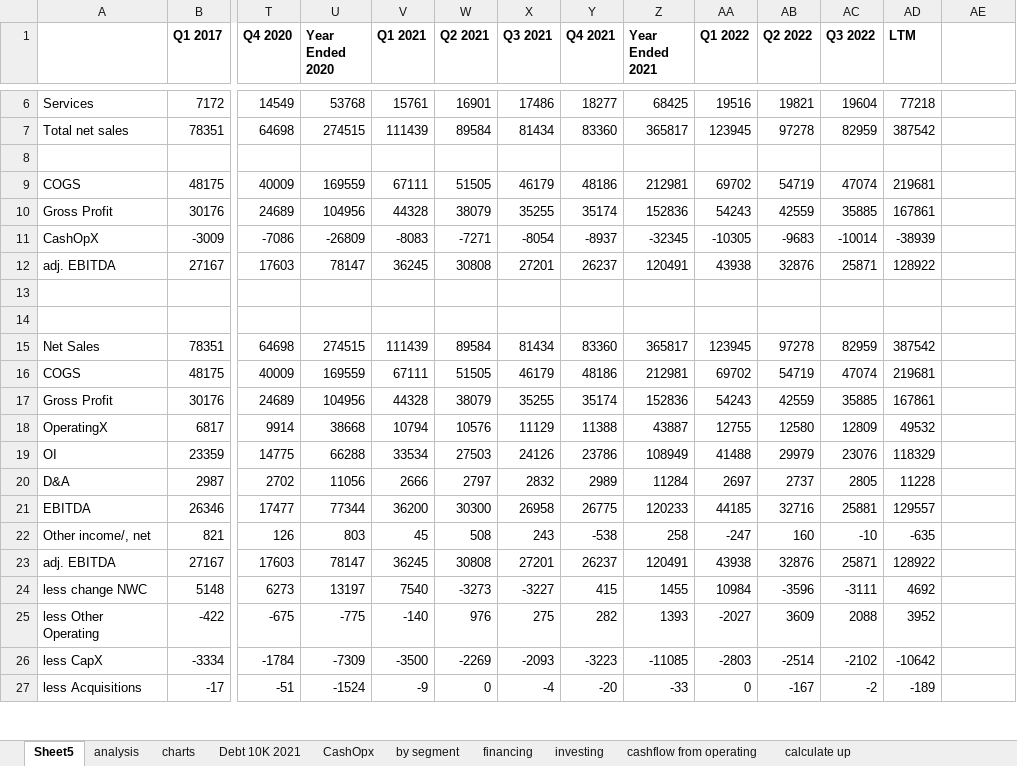
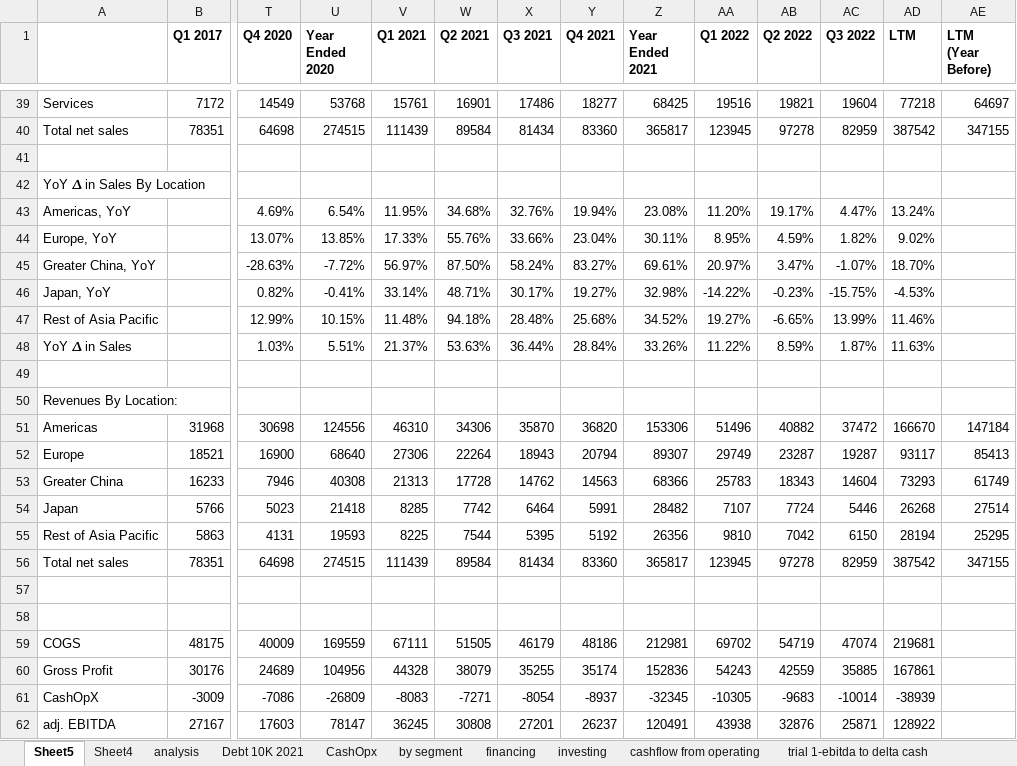
Before and after one commit to Julia-Susser/Financial-Statements, an Excel workbook: output/Financial Statement AAPL/Analysis Work.xlsx, sheet Sheet5, drawn as a sheet; only a part is shown, gaps mark what is left out; the shorter side is filled out with more unchanged rows; values as stored, in another font and other column widths than the file's, no borders; addresses are those after the commit; rows hold the shown columns only; the diff covers the shown part only; the diff names each change by its address in the sheet, - before the commit and + after, or states it on an @@ line.

```diff
--- a/output/Financial Statement AAPL/Analysis Work.xlsx (sheet Sheet5)
+++ b/output/Financial Statement AAPL/Analysis Work.xlsx (sheet Sheet5)
-sheet tab: charts
-sheet tab: calculate up
+sheet tab: Sheet4
-AE1: (empty)
+AE1: LTM (Year Before)
-AE39 (LTM (Year Before)): (empty)
+AE39 (LTM (Year Before)): 64697
-AE40 (LTM (Year Before)): (empty)
+AE40 (LTM (Year Before)): 347155
+row 41: (empty)
+row 42: YoY 𝚫 in Sales By Location
+row 43: Americas, YoY |  | 4.69% | 6.54% | 11.95% | 34.68% | 32.76% | 19.94% | 23.08% | 11.20% | 19.17% | 4.47% | 13.24%
+row 44: Europe, YoY |  | 13.07% | 13.85% | 17.33% | 55.76% | 33.66% | 23.04% | 30.11% | 8.95% | 4.59% | 1.82% | 9.02%
+row 45: Greater China, YoY |  | -28.63% | -7.72% | 56.97% | 87.50% | 58.24% | 83.27% | 69.61% | 20.97% | 3.47% | -1.07% | 18.70%
+row 46: Japan, YoY |  | 0.82% | -0.41% | 33.14% | 48.71% | 30.17% | 19.27% | 32.98% | -14.22% | -0.23% | -15.75% | -4.53%
+row 47: Rest of Asia Pacific |  | 12.99% | 10.15% | 11.48% | 94.18% | 28.48% | 25.68% | 34.52% | 19.27% | -6.65% | 13.99% | 11.46%
+row 48: YoY 𝚫 in Sales |  | 1.03% | 5.51% | 21.37% | 53.63% | 36.44% | 28.84% | 33.26% | 11.22% | 8.59% | 1.87% | 11.63%
+row 49: (empty)
+row 50: Revenues By Location:
+row 51: Americas | 31968 | 30698 | 124556 | 46310 | 34306 | 35870 | 36820 | 153306 | 51496 | 40882 | 37472 | 166670 | 147184
+row 52: Europe | 18521 | 16900 | 68640 | 27306 | 22264 | 18943 | 20794 | 89307 | 29749 | 23287 | 19287 | 93117 | 85413
+row 53: Greater China | 16233 | 7946 | 40308 | 21313 | 17728 | 14762 | 14563 | 68366 | 25783 | 18343 | 14604 | 73293 | 61749
+row 54: Japan | 5766 | 5023 | 21418 | 8285 | 7742 | 6464 | 5991 | 28482 | 7107 | 7724 | 5446 | 26268 | 27514
+row 55: Rest of Asia Pacific | 5863 | 4131 | 19593 | 8225 | 7544 | 5395 | 5192 | 26356 | 9810 | 7042 | 6150 | 28194 | 25295
+row 56: Total net sales | 78351 | 64698 | 274515 | 111439 | 89584 | 81434 | 83360 | 365817 | 123945 | 97278 | 82959 | 387542 | 347155
+row 57: (empty)
```
Also changed, not shown: 37 added rows, 2 removed rows, 2 moved rows and 4 edited cells elsewhere in this sheet, sheet analysis, sheet by segment, formulas that keep their value, charts or pictures, input/Financial Statement AAPL/Sales By Segment.xlsx, output/Financial Statement AAPL/Sales By Segment.xlsx, 1 other file.
